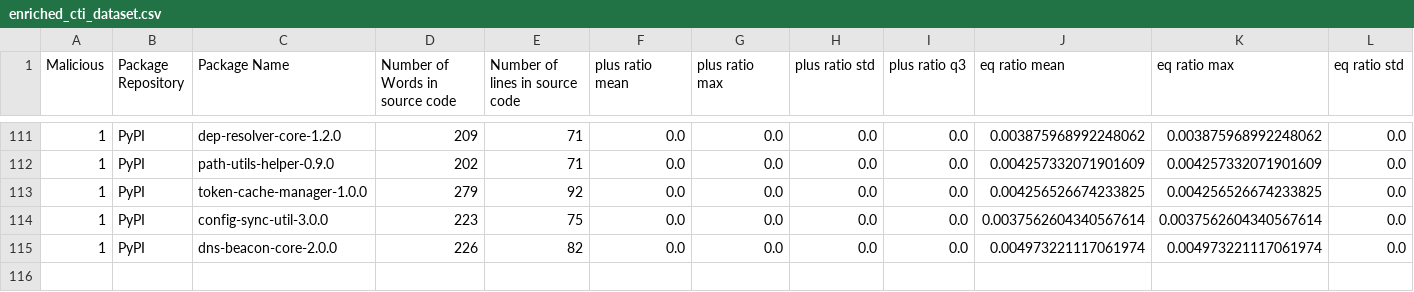
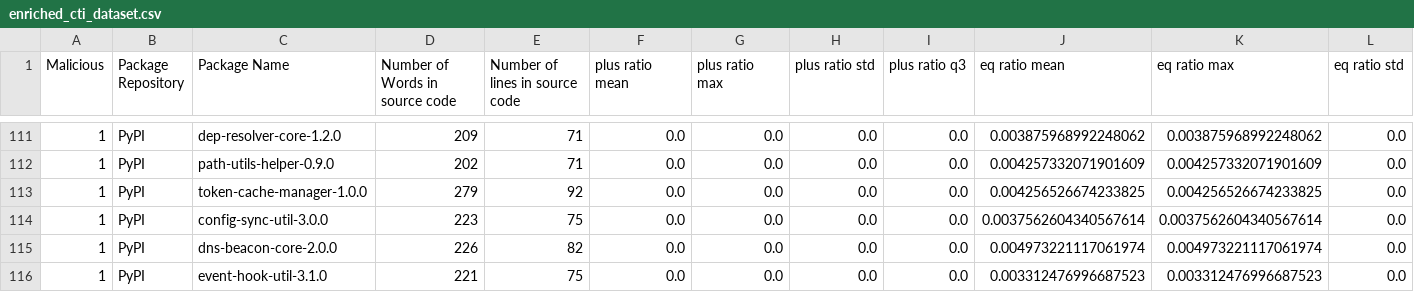
Before and after one commit to 0xdasa/ssc-ci-workflow-Final, a CSV file: CTI_Storage/enriched_cti_dataset.csv, drawn as a sheet; only a part is shown, gaps mark what is left out; rows hold the shown columns only; the diff names each change by its address in the sheet, - before the commit and + after, or states it on an @@ line.

```diff
--- a/CTI_Storage/enriched_cti_dataset.csv
+++ b/CTI_Storage/enriched_cti_dataset.csv
+row 116: 1 | PyPI | event-hook-util-3.1.0 | 221 | 75 | 0.0 | 0.0 | 0.0 | 0.0 | 0.003312476996687523 | 0.003312476996687523 | 0.0
```
Also changed, not shown: 6 other files.
